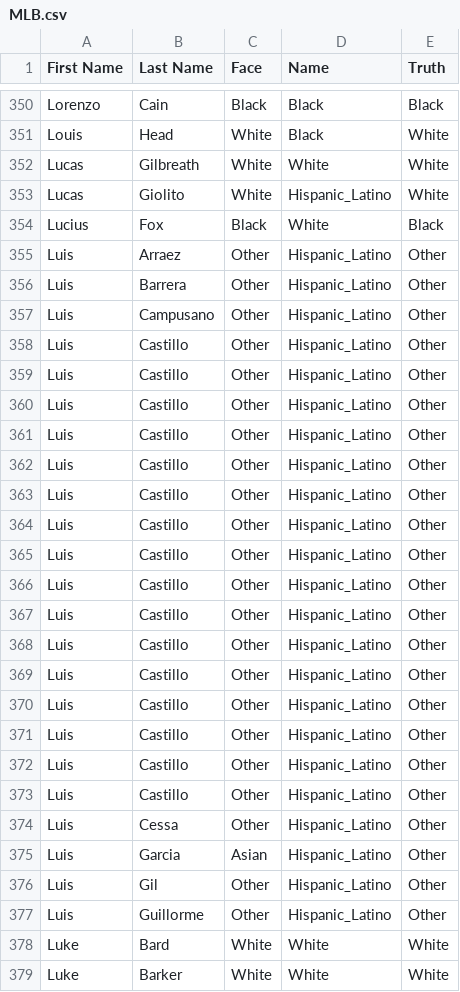
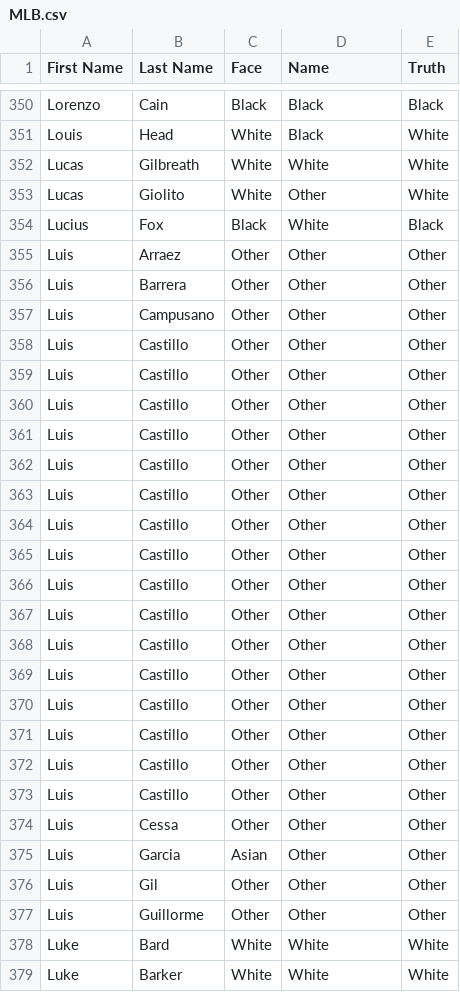
Before and after one commit to Collab2020-CalPoly/Ethnicity-Inference-2022, a CSV file: Boosting Fall 2023/MLB.csv, drawn as a sheet; only a part is shown, gaps mark what is left out; the diff covers the shown part only.

```diff
--- a/Boosting Fall 2023/MLB.csv
+++ b/Boosting Fall 2023/MLB.csv
@@ -352,27 +352,27 @@ Louis,Head,White,Black,White
 Lucas,Gilbreath,White,White,White
-Lucas,Giolito,White,Hispanic_Latino,White
+Lucas,Giolito,White,Other,White
 Lucius,Fox,Black,White,Black
-Luis,Arraez,Other,Hispanic_Latino,Other
-Luis,Barrera,Other,Hispanic_Latino,Other
-Luis,Campusano,Other,Hispanic_Latino,Other
-Luis,Castillo,Other,Hispanic_Latino,Other
-Luis,Castillo,Other,Hispanic_Latino,Other
-Luis,Castillo,Other,Hispanic_Latino,Other
-Luis,Castillo,Other,Hispanic_Latino,Other
-Luis,Castillo,Other,Hispanic_Latino,Other
-Luis,Castillo,Other,Hispanic_Latino,Other
-Luis,Castillo,Other,Hispanic_Latino,Other
-Luis,Castillo,Other,Hispanic_Latino,Other
-Luis,Castillo,Other,Hispanic_Latino,Other
-Luis,Castillo,Other,Hispanic_Latino,Other
-Luis,Castillo,Other,Hispanic_Latino,Other
-Luis,Castillo,Other,Hispanic_Latino,Other
-Luis,Castillo,Other,Hispanic_Latino,Other
-Luis,Castillo,Other,Hispanic_Latino,Other
-Luis,Castillo,Other,Hispanic_Latino,Other
-Luis,Castillo,Other,Hispanic_Latino,Other
-Luis,Cessa,Other,Hispanic_Latino,Other
-Luis,Garcia,Asian,Hispanic_Latino,Other
-Luis,Gil,Other,Hispanic_Latino,Other
-Luis,Guillorme,Other,Hispanic_Latino,Other
+Luis,Arraez,Other,Other,Other
+Luis,Barrera,Other,Other,Other
+Luis,Campusano,Other,Other,Other
+Luis,Castillo,Other,Other,Other
+Luis,Castillo,Other,Other,Other
+Luis,Castillo,Other,Other,Other
+Luis,Castillo,Other,Other,Other
+Luis,Castillo,Other,Other,Other
+Luis,Castillo,Other,Other,Other
+Luis,Castillo,Other,Other,Other
+Luis,Castillo,Other,Other,Other
+Luis,Castillo,Other,Other,Other
+Luis,Castillo,Other,Other,Other
+Luis,Castillo,Other,Other,Other
+Luis,Castillo,Other,Other,Other
+Luis,Castillo,Other,Other,Other
+Luis,Castillo,Other,Other,Other
+Luis,Castillo,Other,Other,Other
+Luis,Castillo,Other,Other,Other
+Luis,Cessa,Other,Other,Other
+Luis,Garcia,Asian,Other,Other
+Luis,Gil,Other,Other,Other
+Luis,Guillorme,Other,Other,Other
 Luke,Bard,White,White,White
```
Also changed, not shown: 134 edited cells elsewhere in this file, Boosting Fall 2023/CombinedDataset.csv, Boosting Fall 2023/ImDB.csv, 3 other files.
